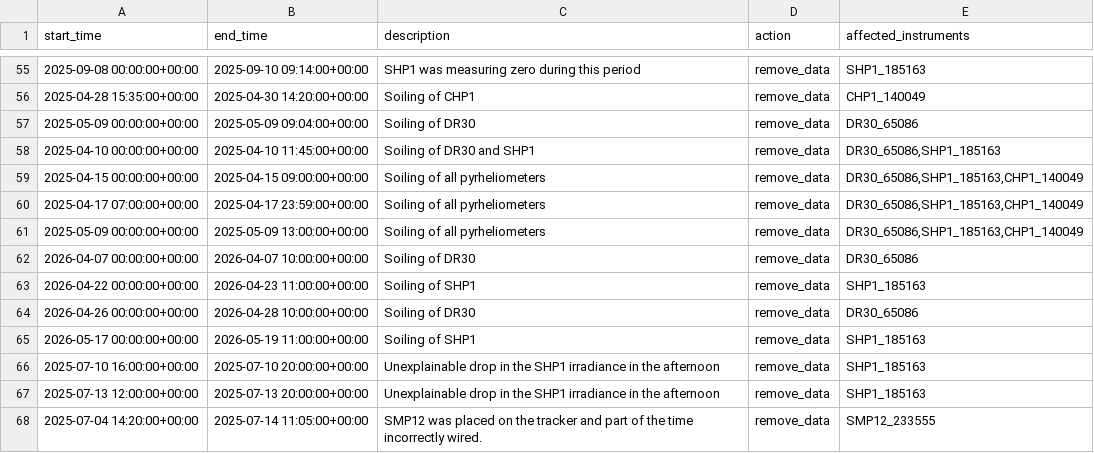
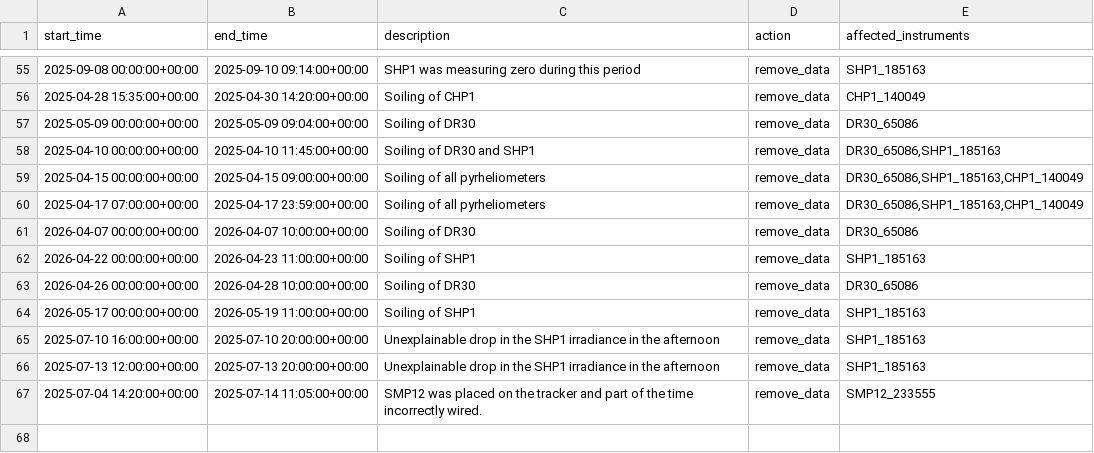
Before and after one commit to AdamRJensen/SARC, a CSV file: logbook_flags/maintenance_flags.csv, drawn as a sheet; only a part is shown, gaps mark what is left out.

Commit message:
Remove duplicate maintenance entry for pyrheliometers on 2025-05-09
Removed duplicate entry for soiling of all pyrheliometers on 2025-05-09. Only the DR30 was soiled.

```diff
--- a/logbook_flags/maintenance_flags.csv
+++ b/logbook_flags/maintenance_flags.csv
@@ -60,3 +60,2 @@ start_time,end_time,description,action,affected_instruments
 2025-04-17 07:00:00+00:00,2025-04-17 23:59:00+00:00,Soiling of all pyrheliometers,remove_data,"DR30_65086,SHP1_185163,CHP1_140049"
-2025-05-09 00:00:00+00:00,2025-05-09 13:00:00+00:00,Soiling of all pyrheliometers,remove_data,"DR30_65086,SHP1_185163,CHP1_140049"
 2026-04-07 00:00:00+00:00,2026-04-07 10:00:00+00:00,Soiling of DR30,remove_data,DR30_65086
```
